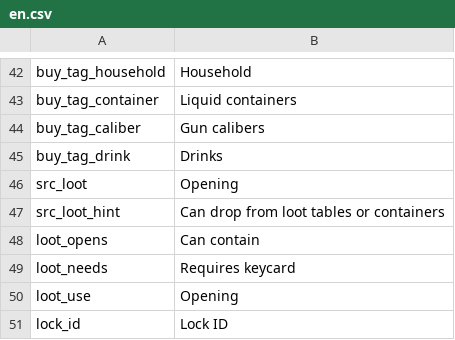
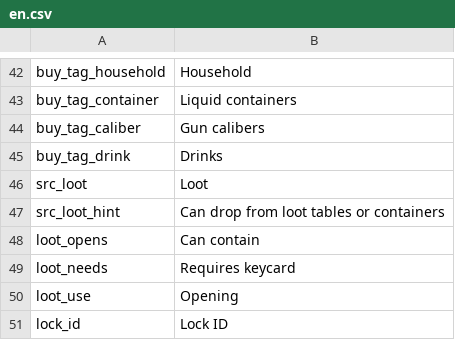
Before and after one commit to WhiteFeather127/ProbablyEnoughItems, a CSV file: Localization/en.csv, drawn as a sheet; only a part is shown, gaps mark what is left out.

```diff
--- a/Localization/en.csv
+++ b/Localization/en.csv
@@ -45,3 +45,3 @@ buy_tag_caliber,Gun calibers
 buy_tag_drink,Drinks
-src_loot,Opening
+src_loot,Loot
 src_loot_hint,Can drop from loot tables or containers
```
Also changed, not shown: Localization/ru.csv.
